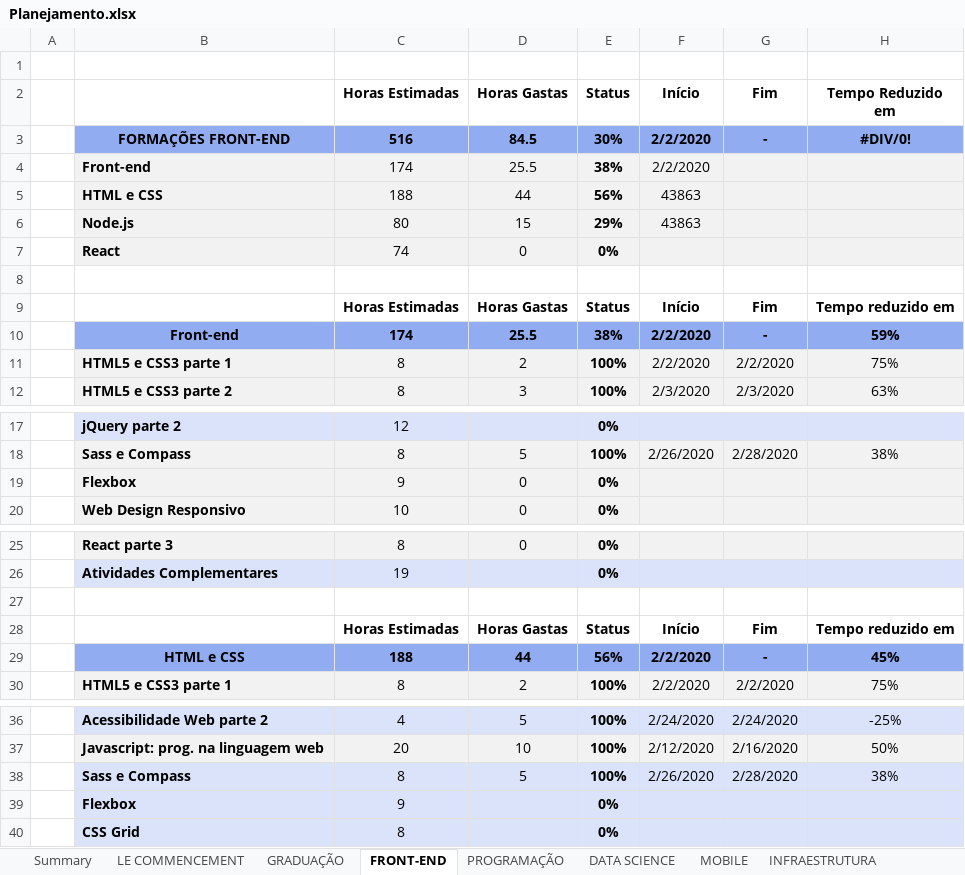
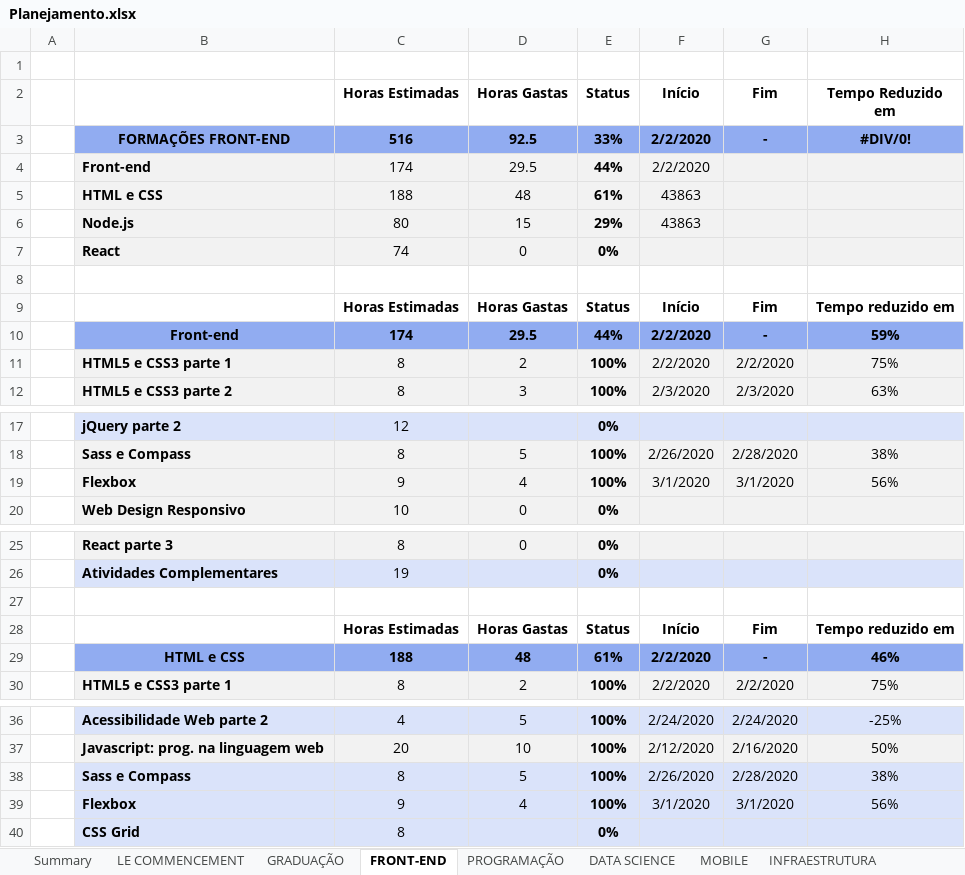
Before and after one commit to GFGandorphi/alura, an Excel workbook: Planejamento.xlsx, sheet FRONT-END, drawn as a sheet; only a part is shown, gaps mark what is left out; values as stored, in another font and other column widths than the file's, no borders; conditional formats not drawn; removed rows and columns are numbered as before the commit, all else as after; the diff names each change by its address in the sheet, - before the commit and + after, or states it on an @@ line.

Commit message:
UPD: End of course Flexbox

```diff
--- a/Planejamento.xlsx (sheet FRONT-END)
+++ b/Planejamento.xlsx (sheet FRONT-END)
-D3 (Horas Gastas): 84.5
+D3 (Horas Gastas): 92.5
-E3 (Status): 30%
+E3 (Status): 33%
-D4 (Horas Gastas): 25.5
+D4 (Horas Gastas): 29.5
-E4 (Status): 38%
+E4 (Status): 44%
-D5 (Horas Gastas): 44
+D5 (Horas Gastas): 48
-E5 (Status): 56%
+E5 (Status): 61%
-D10 (Horas Gastas): 25.5
+D10 (Horas Gastas): 29.5
-E10 (Status): 38%
+E10 (Status): 44%
-row 19:  | Flexbox | 9 | 0 | 0%
+row 19:  | Flexbox | 9 | 4 | 100% | 3/1/2020 | 3/1/2020 | 56%
-D29 (Horas Gastas): 44
+D29 (Horas Gastas): 48
-E29 (Status): 56%
+E29 (Status): 61%
-H29 (Tempo Reduzido em): 45%
+H29 (Tempo Reduzido em): 46%
-row 39:  | Flexbox | 9 |  | 0%
+row 39:  | Flexbox | 9 | 4 | 100% | 3/1/2020 | 3/1/2020 | 56%
```
Also changed, not shown: sheet Summary, 12 other files.
